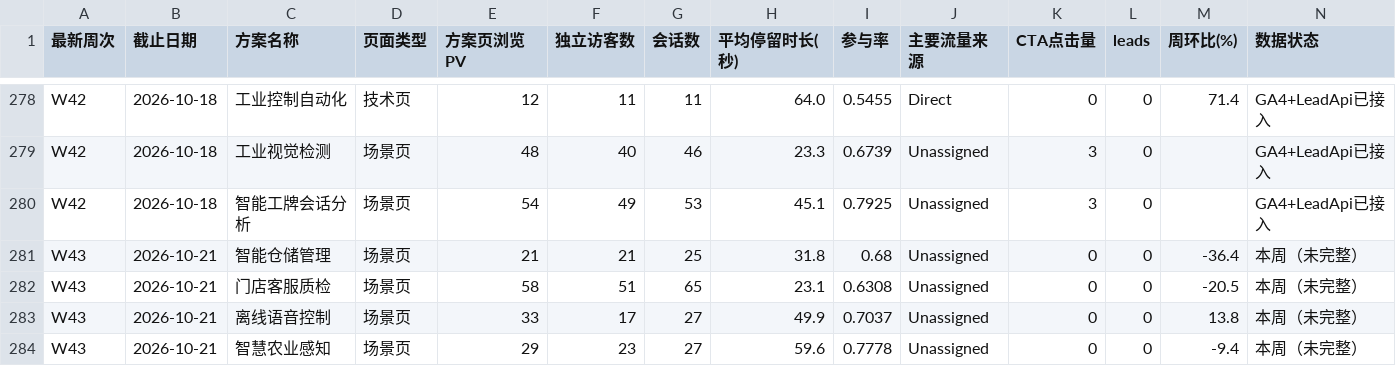
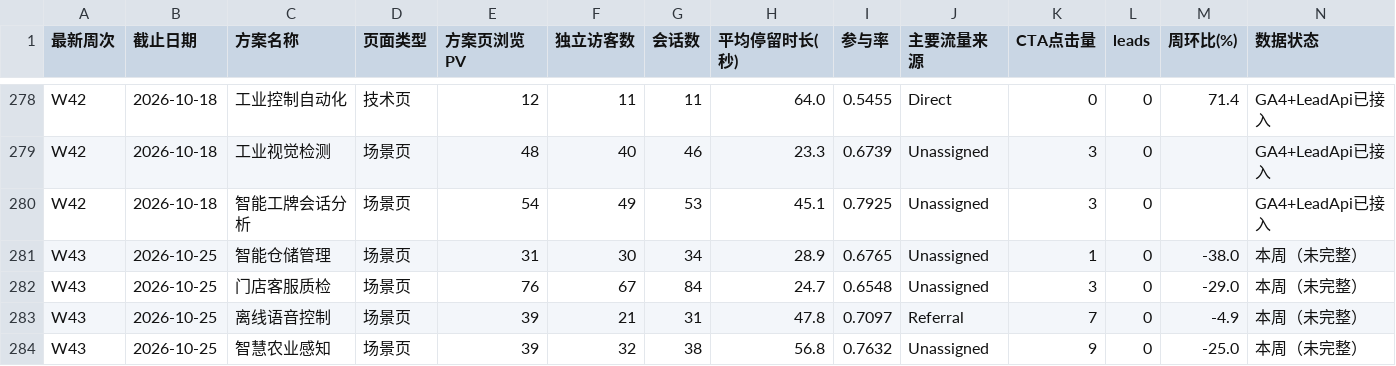
Before and after one commit to rebeccah321/ga4-feishu-dashboard, a CSV file: data/analysis_v3/02_单方案流量明细.csv, drawn as a sheet; only a part is shown, gaps mark what is left out; the diff covers the shown part only.

```diff
--- a/data/analysis_v3/02_单方案流量明细.csv
+++ b/data/analysis_v3/02_单方案流量明细.csv
@@ -280,5 +280,5 @@ W42,2026-10-18,工业视觉检测,场景页,48,40,46,23.3,0.6739,Unassigned,3,0,
 W42,2026-10-18,智能工牌会话分析,场景页,54,49,53,45.1,0.7925,Unassigned,3,0,,GA4+LeadApi已接入
-W43,2026-10-21,智能仓储管理,场景页,21,21,25,31.8,0.68,Unassigned,0,0,-36.4,本周（未完整）
-W43,2026-10-21,门店客服质检,场景页,58,51,65,23.1,0.6308,Unassigned,0,0,-20.5,本周（未完整）
-W43,2026-10-21,离线语音控制,场景页,33,17,27,49.9,0.7037,Unassigned,0,0,13.8,本周（未完整）
-W43,2026-10-21,智慧农业感知,场景页,29,23,27,59.6,0.7778,Unassigned,0,0,-9.4,本周（未完整）
+W43,2026-10-25,智能仓储管理,场景页,31,30,34,28.9,0.6765,Unassigned,1,0,-38.0,本周（未完整）
+W43,2026-10-25,门店客服质检,场景页,76,67,84,24.7,0.6548,Unassigned,3,0,-29.0,本周（未完整）
+W43,2026-10-25,离线语音控制,场景页,39,21,31,47.8,0.7097,Referral,7,0,-4.9,本周（未完整）
+W43,2026-10-25,智慧农业感知,场景页,39,32,38,56.8,0.7632,Unassigned,9,0,-25.0,本周（未完整）
```
Also changed, not shown: 145 edited cells elsewhere in this file, data/analysis_v3/01_方案增长总览.csv, data/analysis_v3/03_页面流量明细.csv, 7 other files.
